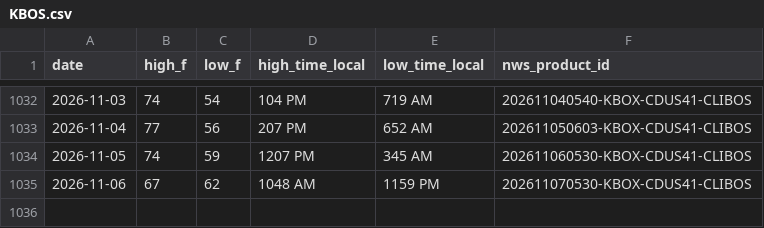
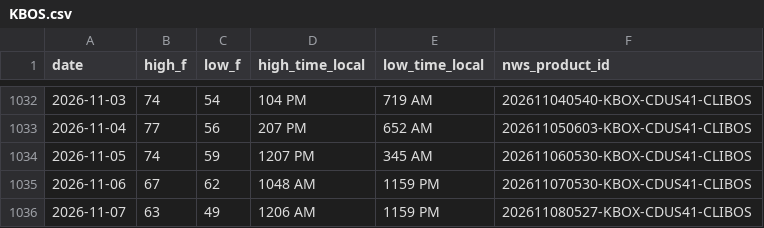
Before and after one commit to adsitb/weather-station-archive, a CSV file: daily_climate/KBOS.csv, drawn as a sheet; only a part is shown, gaps mark what is left out.

```diff
--- a/daily_climate/KBOS.csv
+++ b/daily_climate/KBOS.csv
@@ -1035 +1035,2 @@ date,high_f,low_f,high_time_local,low_time_local,nws_product_id
 2026-11-06,67,62,1048 AM,1159 PM,202611070530-KBOX-CDUS41-CLIBOS
+2026-11-07,63,49,1206 AM,1159 PM,202611080527-KBOX-CDUS41-CLIBOS
```
Also changed, not shown: forecasts/historical/KATL.csv, forecasts/historical/KAUS.csv, 45 other files.
